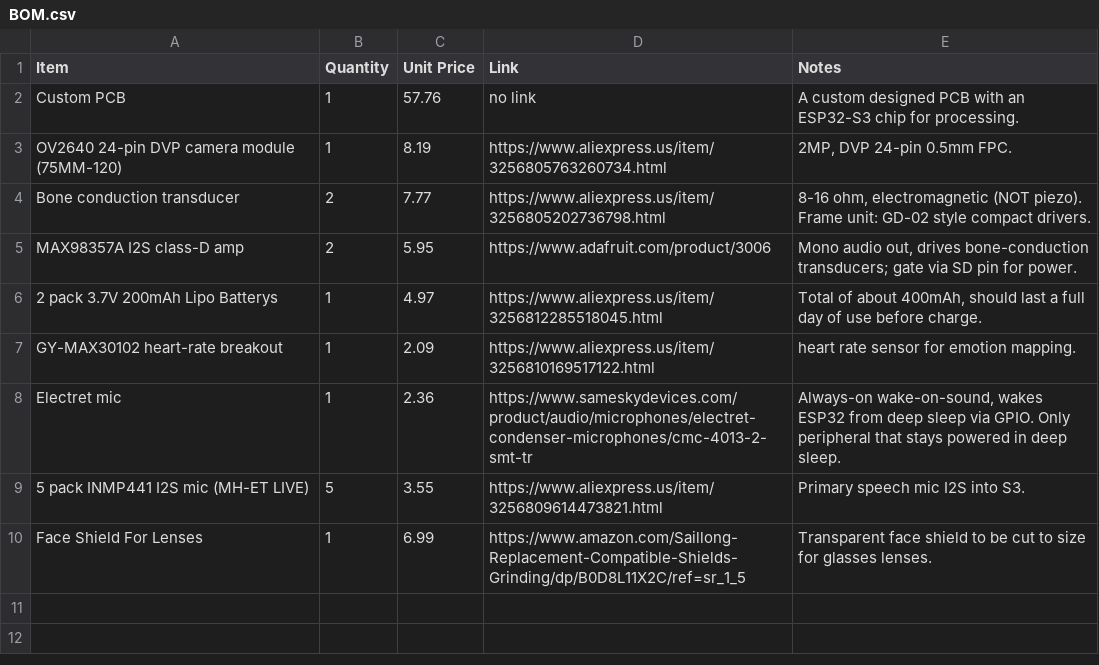
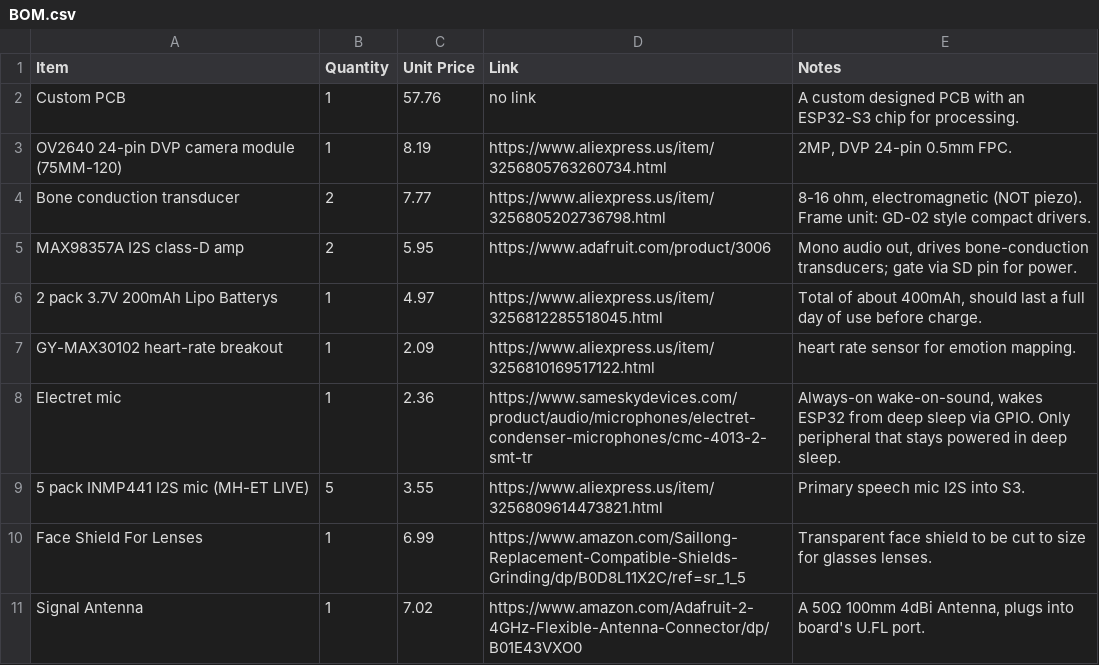
Before and after one commit to valuablelegend1-a11y/ARC-Insight, a CSV file: BOM.csv, drawn as a sheet; the diff names each change by its address in the sheet, - before the commit and + after, or states it on an @@ line.

Commit message:
Update BOM.csv

```diff
--- a/BOM.csv
+++ b/BOM.csv
+row 11: Signal Antenna | 1 | 7.02 | https://www.amazon.com/Adafruit-2-4GHz-Flexible-Antenna-Connector/dp/B01E43VXO0 | A 50Ω 100mm 4dBi Antenna, plugs into board's U.FL port.
```
